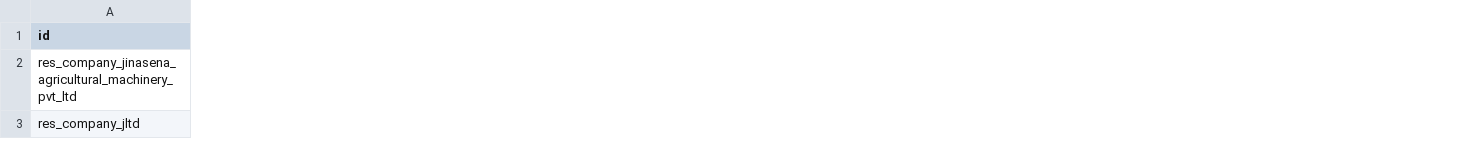
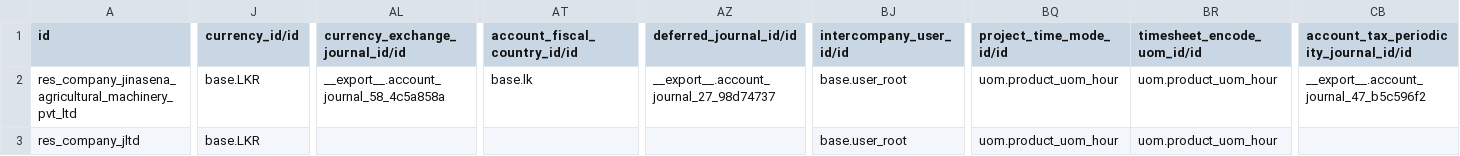
Before and after one commit to sanjayaWjinasena/Jinasena_MasterData_Common, a CSV file: data/res.company.csv, drawn as a sheet; only a part is shown, gaps mark what is left out; the diff names each change by its address in the sheet, - before the commit and + after, or states it on an @@ line.

Commit message:
Allow M2O refs to core modules (base.USD, base.main_company, product.*, etc.)

```diff
--- a/data/res.company.csv
+++ b/data/res.company.csv
+column J (currency_id/id), rows 2-3: base.LKR | base.LKR
+column AL (currency_exchange_journal_id/id), row 2: __export__.account_journal_58_4c5a858a
+column AT (account_fiscal_country_id/id), row 2: base.lk
+column AZ (deferred_journal_id/id), row 2: __export__.account_journal_27_98d74737
+column BJ (intercompany_user_id/id), rows 2-3: base.user_root | base.user_root
+column BQ (project_time_mode_id/id), rows 2-3: uom.product_uom_hour | uom.product_uom_hour
+column BR (timesheet_encode_uom_id/id), rows 2-3: uom.product_uom_hour | uom.product_uom_hour
+column CB, rows 1-2: account_tax_periodicity_journal_id/id | __export__.account_journal_47_b5c596f2
```
Also changed, not shown: 1 other file.
